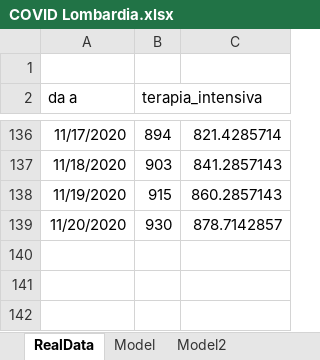
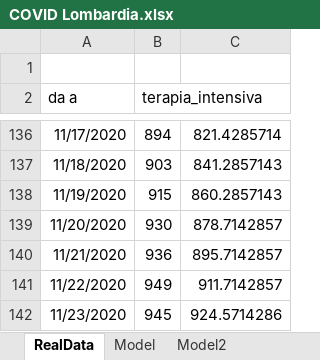
Before and after one commit to andreamartinelli1974/COVID-19, an Excel workbook: COVID_EXCEL/COVID Lombardia.xlsx, sheet RealData, drawn as a sheet; only a part is shown, gaps mark what is left out; values as stored, in another font and other column widths than the file's, no borders; the diff names each change by its address in the sheet, - before the commit and + after, or states it on an @@ line.

```diff
--- a/COVID_EXCEL/COVID Lombardia.xlsx (sheet RealData)
+++ b/COVID_EXCEL/COVID Lombardia.xlsx (sheet RealData)
+row 140: 11/21/2020 | 936 | 895.7142857
+row 141: 11/22/2020 | 949 | 911.7142857
+row 142: 11/23/2020 | 945 | 924.5714286
```
Also changed, not shown: sheet Model2, sheet Model, charts or pictures, COVID_EXCEL/COVID III.xlsx, 4 other files.
